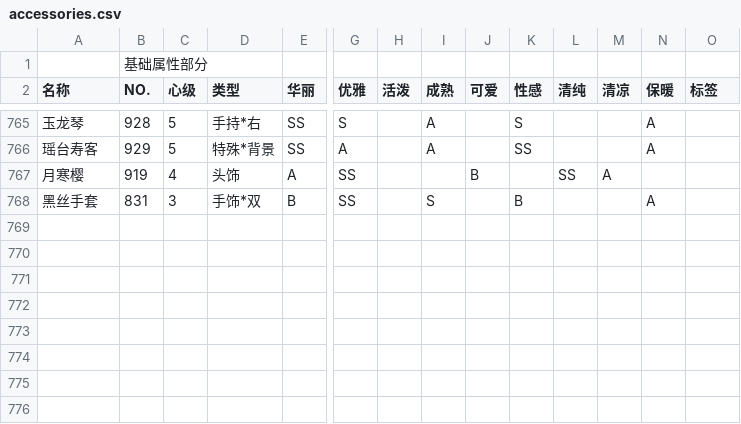
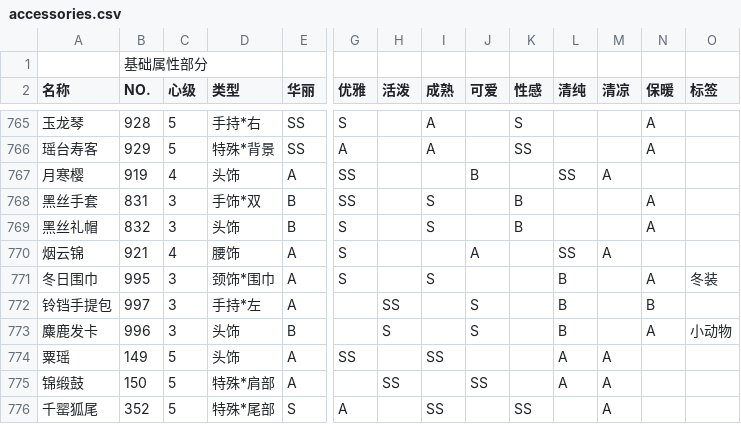
Before and after one commit to ivangift/nikkiup2u3, a CSV file: raw/accessories.csv, drawn as a sheet; only a part is shown, gaps mark what is left out; rows hold the shown columns only; the diff names each change by its address in the sheet, - before the commit and + after, or states it on an @@ line.

```diff
--- a/raw/accessories.csv
+++ b/raw/accessories.csv
+row 769: 黑丝礼帽 | 832 | 3 | 头饰 | B | S |  | S |  | B |  |  | A
+row 770: 烟云锦 | 921 | 4 | 腰饰 | A | S |  |  | A |  | SS | A
+row 771: 冬日围巾 | 995 | 3 | 颈饰*围巾 | A | S |  | S |  |  | B |  | A | 冬装
+row 772: 铃铛手提包 | 997 | 3 | 手持*左 | A |  | SS |  | S |  | B |  | B
+row 773: 麋鹿发卡 | 996 | 3 | 头饰 | B |  | S |  | S |  | B |  | A | 小动物
+row 774: 粟瑶 | 149 | 5 | 头饰 | A | SS |  | SS |  |  | A | A
+row 775: 锦缎鼓 | 150 | 5 | 特殊*肩部 | A |  | SS |  | SS |  | A | A
+row 776: 千罂狐尾 | 352 | 5 | 特殊*尾部 | S | A |  | SS |  | SS |  | A
```
Also changed, not shown: raw/bottoms.csv, raw/coat.csv, 7 other files.
